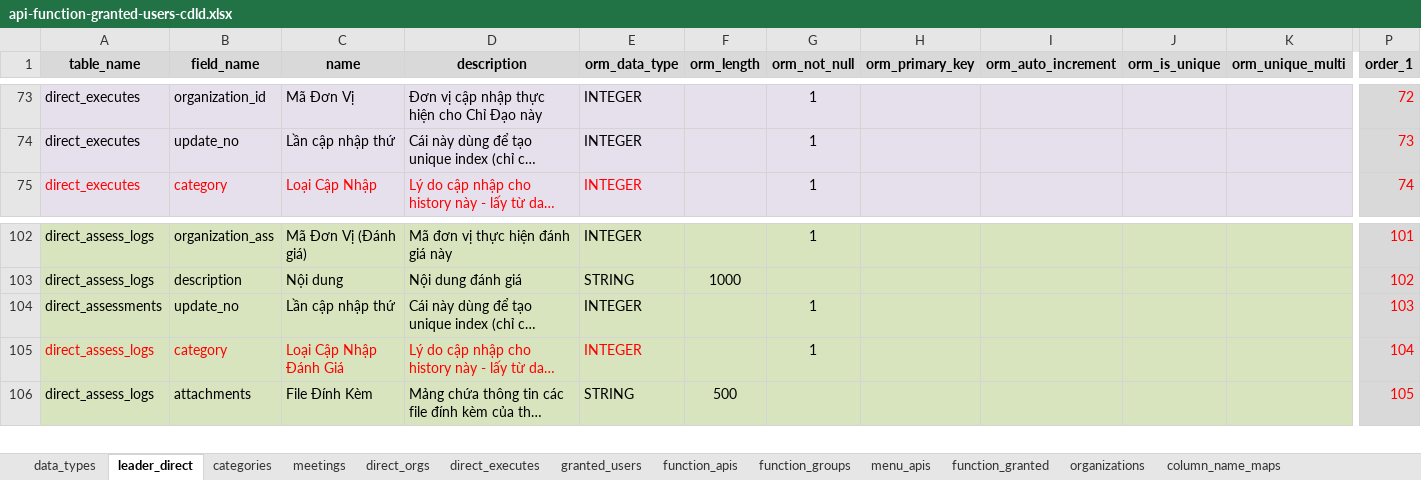
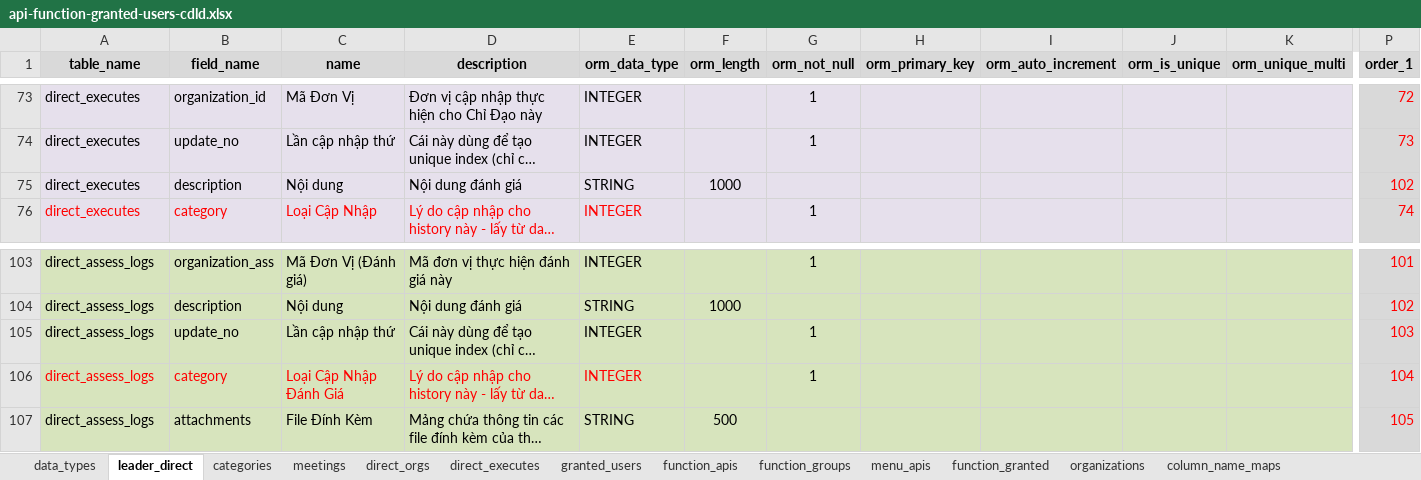
Before and after one commit to nvdinh185/leader-direct, an Excel workbook: db/excel/api-function-granted-users-cdld.xlsx, sheet leader_direct, drawn as a sheet; only a part is shown, gaps mark what is left out; long unchanged cells end in …; values as stored, in another font and other column widths than the file's, no borders; addresses are those after the commit; rows hold the shown columns only; the diff names each change by its address in the sheet, - before the commit and + after, or states it on an @@ line.

```diff
--- a/db/excel/api-function-granted-users-cdld.xlsx (sheet leader_direct)
+++ b/db/excel/api-function-granted-users-cdld.xlsx (sheet leader_direct)
+row 75: direct_executes | description | Nội dung | Nội dung đánh giá | STRING | 1000 |  |  |  |  |  | 102
-A105 (table_name): direct_assessments
+A105 (table_name): direct_assess_logs
```
Also changed, not shown: 29 other files.
